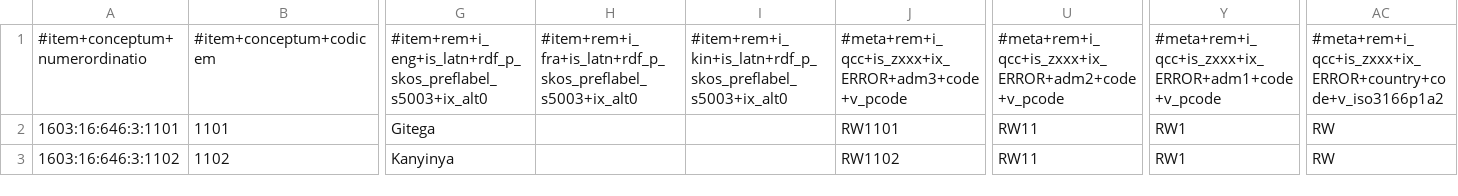
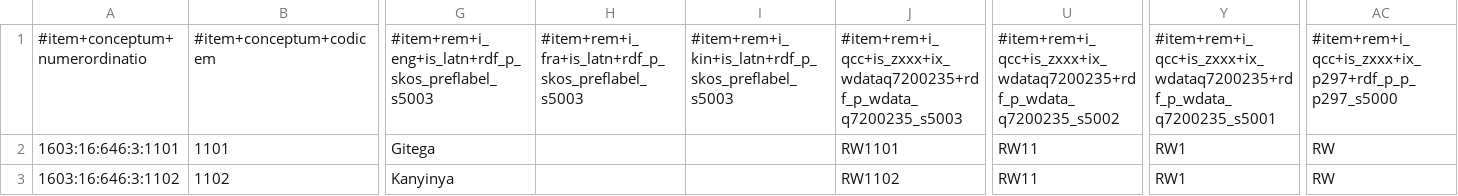
Before and after one commit to MDCIII/1603_16_646, a CSV file: 1603/16/646/3/1603_16_646_3.no1.tm.hxl.csv, drawn as a sheet; only a part is shown, gaps mark what is left out; the diff names each change by its address in the sheet, - before the commit and + after, or states it on an @@ line.

```diff
--- a/1603/16/646/3/1603_16_646_3.no1.tm.hxl.csv
+++ b/1603/16/646/3/1603_16_646_3.no1.tm.hxl.csv
-G1: #item+rem+i_eng+is_latn+rdf_p_skos_preflabel_s5003+ix_alt0
+G1: #item+rem+i_eng+is_latn+rdf_p_skos_preflabel_s5003
-H1: #item+rem+i_fra+is_latn+rdf_p_skos_preflabel_s5003+ix_alt0
+H1: #item+rem+i_fra+is_latn+rdf_p_skos_preflabel_s5003
-I1: #item+rem+i_kin+is_latn+rdf_p_skos_preflabel_s5003+ix_alt0
+I1: #item+rem+i_kin+is_latn+rdf_p_skos_preflabel_s5003
-J1: #meta+rem+i_qcc+is_zxxx+ix_ERROR+adm3+code+v_pcode
+J1: #item+rem+i_qcc+is_zxxx+ix_wdataq7200235+rdf_p_wdata_q7200235_s5003
-U1: #meta+rem+i_qcc+is_zxxx+ix_ERROR+adm2+code+v_pcode
+U1: #item+rem+i_qcc+is_zxxx+ix_wdataq7200235+rdf_p_wdata_q7200235_s5002
-Y1: #meta+rem+i_qcc+is_zxxx+ix_ERROR+adm1+code+v_pcode
+Y1: #item+rem+i_qcc+is_zxxx+ix_wdataq7200235+rdf_p_wdata_q7200235_s5001
-AC1: #meta+rem+i_qcc+is_zxxx+ix_ERROR+country+code+v_iso3166p1a2
+AC1: #item+rem+i_qcc+is_zxxx+ix_p297+rdf_p_p_p297_s5000
```
Also changed, not shown: 1603/16/646/0/1603_16_646_0.no1.tm.hxl.csv, 1603/16/646/1/1603_16_646_1.no1.tm.hxl.csv, 18 other files.
